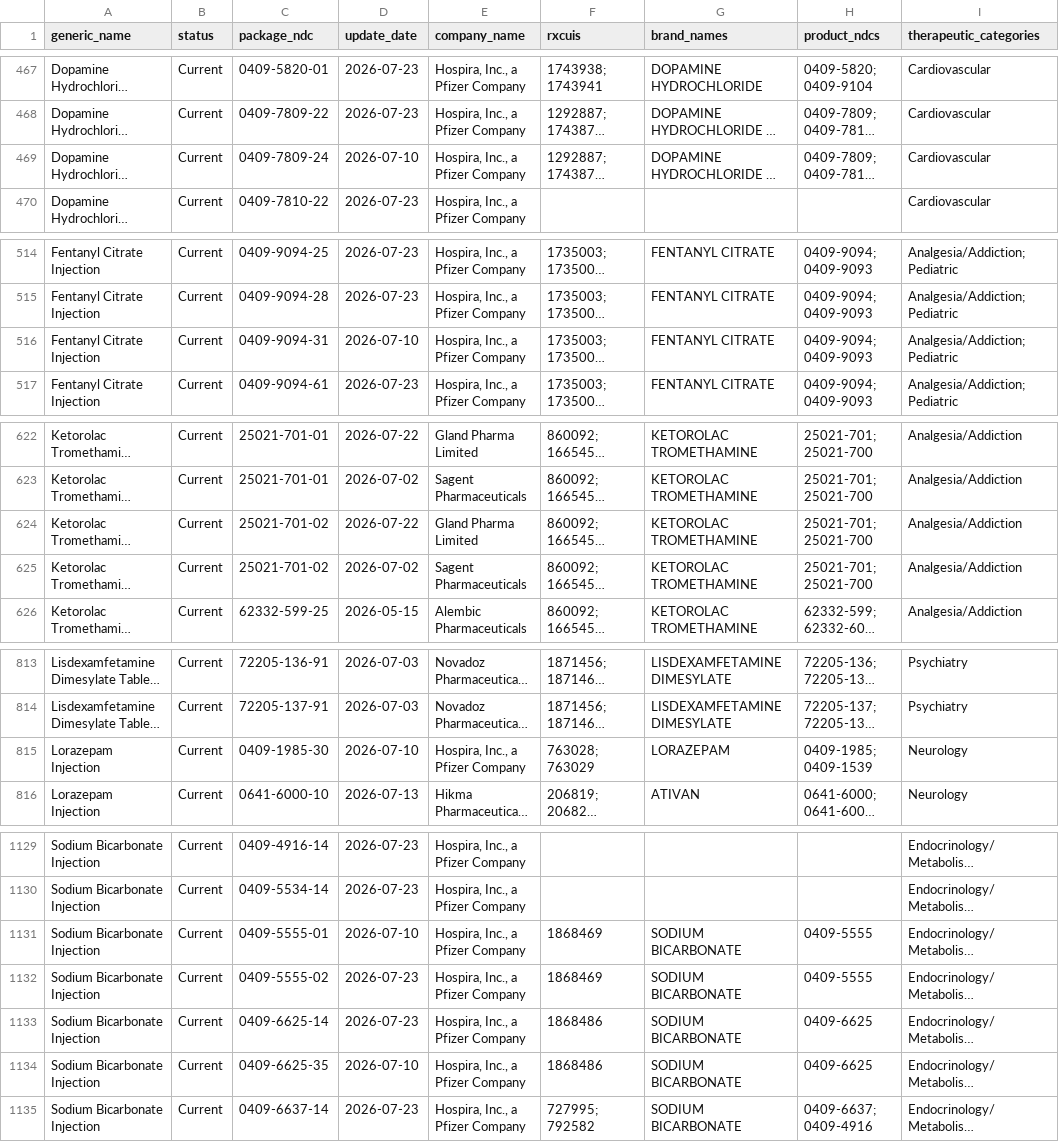
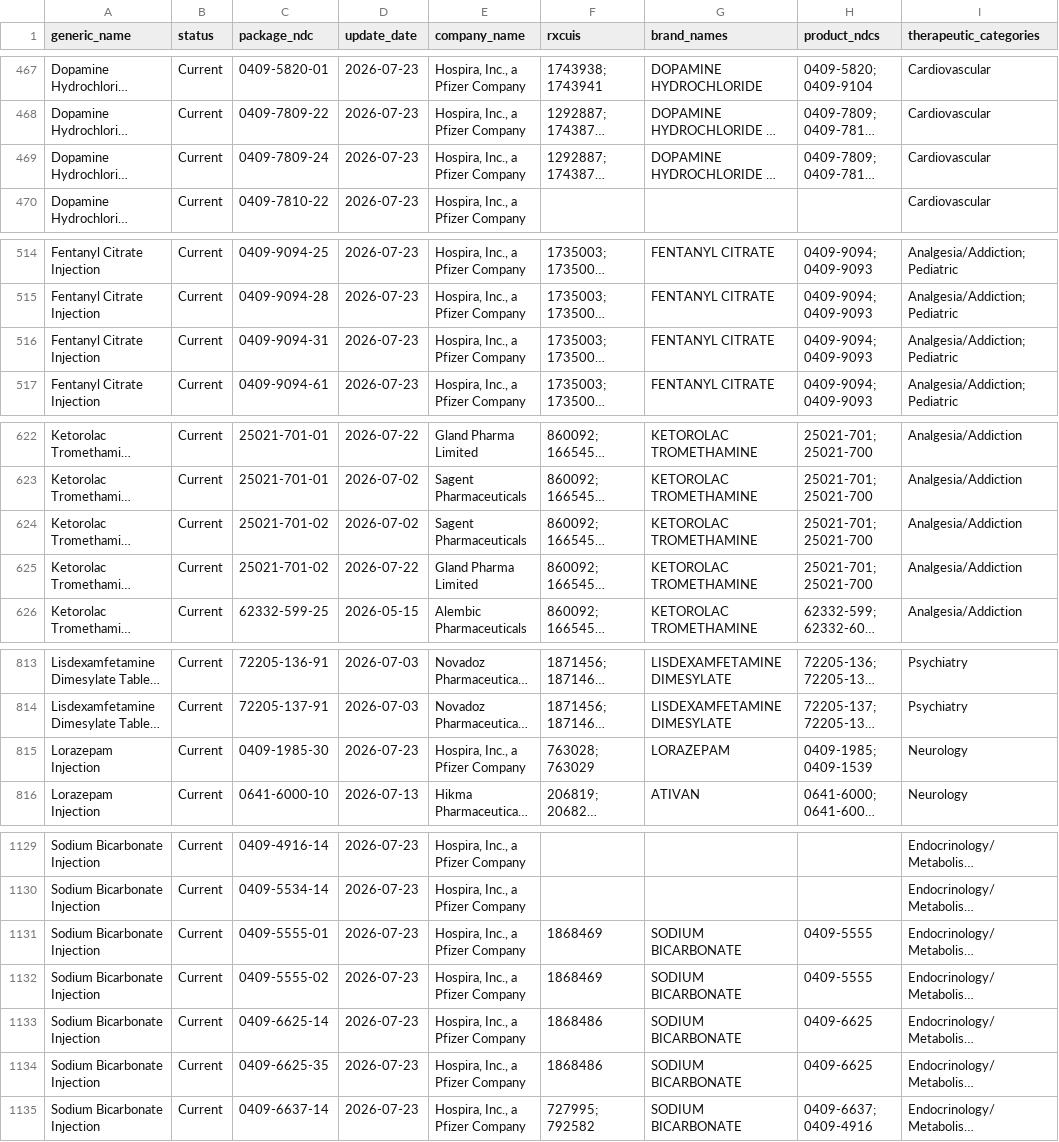
Before and after one commit to zzddddzz/rx-shortage-radar, a CSV file: site/data/shortages.csv, drawn as a sheet; only a part is shown, gaps mark what is left out; long unchanged cells end in …; the diff covers the shown part only; the diff names each change by its address in the sheet, - before the commit and + after, or states it on an @@ line.

```diff
--- a/site/data/shortages.csv
+++ b/site/data/shortages.csv
-D469 (update_date): 2026-07-10
+D469 (update_date): 2026-07-23
-D516 (update_date): 2026-07-10
+D516 (update_date): 2026-07-23
@@ row 625 moved to row 624: Ketorolac Tromethamine Injection @@
-D815 (update_date): 2026-07-10
+D815 (update_date): 2026-07-23
-D1131 (update_date): 2026-07-10
+D1131 (update_date): 2026-07-23
-D1134 (update_date): 2026-07-10
+D1134 (update_date): 2026-07-23
```
Also changed, not shown: 7 added rows, 1 removed row, 3 moved rows and 30 edited cells elsewhere in this file, 5 other files.
